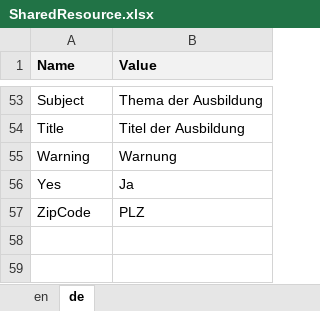
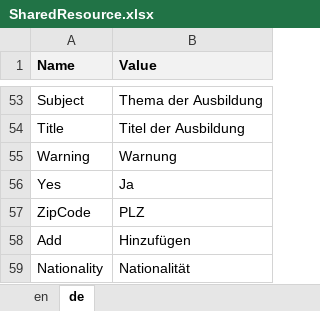
Before and after one commit to theodoracatos/vitae, an Excel workbook: Vitae/Library/Resources/SharedResource.xlsx, sheet de, drawn as a sheet; only a part is shown, gaps mark what is left out; values as stored, in another font and other column widths than the file's, no borders; the diff names each change by its address in the sheet, - before the commit and + after, or states it on an @@ line.

```diff
--- a/Vitae/Library/Resources/SharedResource.xlsx (sheet de)
+++ b/Vitae/Library/Resources/SharedResource.xlsx (sheet de)
+row 58: Add | Hinzufügen
+row 59: Nationality | Nationalität
```
Also changed, not shown: sheet en, 20 other files.
